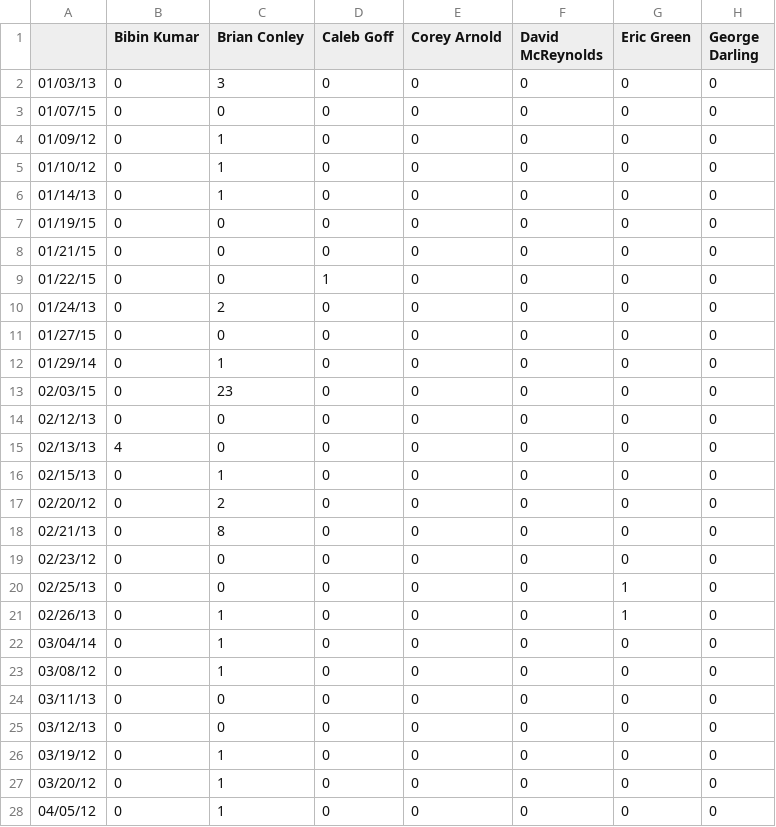
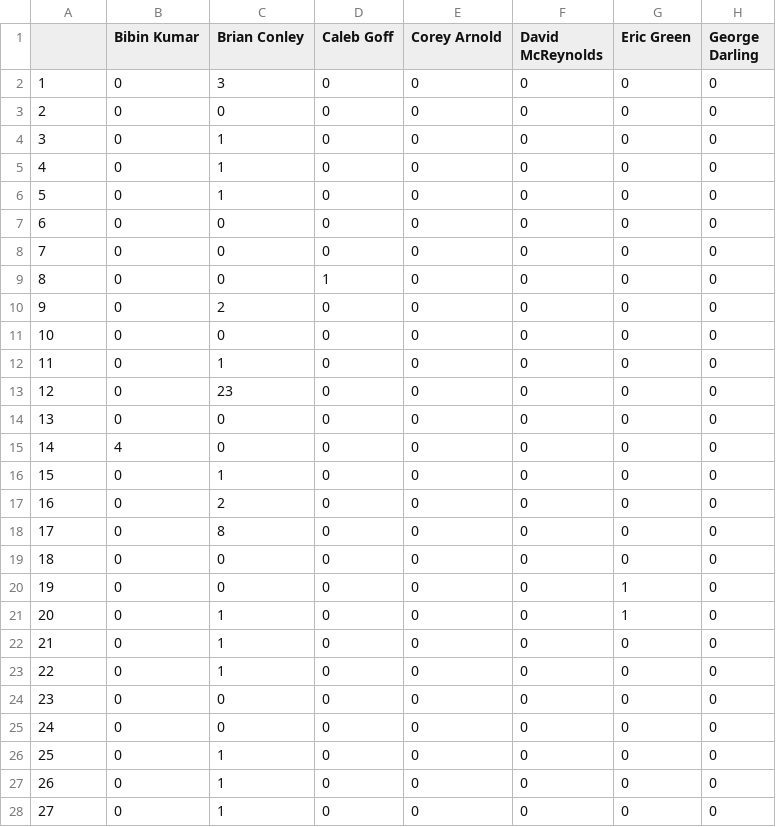
Before and after one commit to EtiAggarwal/Timesheet-Project, a CSV file: suggestedGraphTypes/horribleTable.csv, drawn as a sheet; only a part is shown; the diff covers the shown part only; the diff names each change by its address in the sheet, - before the commit and + after, or states it on an @@ line.

Commit message:
nfoienf

```diff
--- a/suggestedGraphTypes/horribleTable.csv
+++ b/suggestedGraphTypes/horribleTable.csv
-A2: 01/03/13
+A2: 1
-A3: 01/07/15
+A3: 2
-A4: 01/09/12
+A4: 3
-A5: 01/10/12
+A5: 4
-A6: 01/14/13
+A6: 5
-A7: 01/19/15
+A7: 6
-A8: 01/21/15
+A8: 7
-A9: 01/22/15
+A9: 8
-A10: 01/24/13
+A10: 9
-A11: 01/27/15
+A11: 10
-A12: 01/29/14
+A12: 11
-A13: 02/03/15
+A13: 12
-A14: 02/12/13
+A14: 13
-A15: 02/13/13
+A15: 14
-A16: 02/15/13
+A16: 15
-A17: 02/20/12
+A17: 16
-A18: 02/21/13
+A18: 17
-A19: 02/23/12
+A19: 18
-A20: 02/25/13
+A20: 19
-A21: 02/26/13
+A21: 20
-A22: 03/04/14
+A22: 21
-A23: 03/08/12
+A23: 22
-A24: 03/11/13
+A24: 23
-A25: 03/12/13
+A25: 24
-A26: 03/19/12
+A26: 25
-A27: 03/20/12
+A27: 26
-A28: 04/05/12
+A28: 27
```
Also changed, not shown: 89 edited cells elsewhere in this file.
